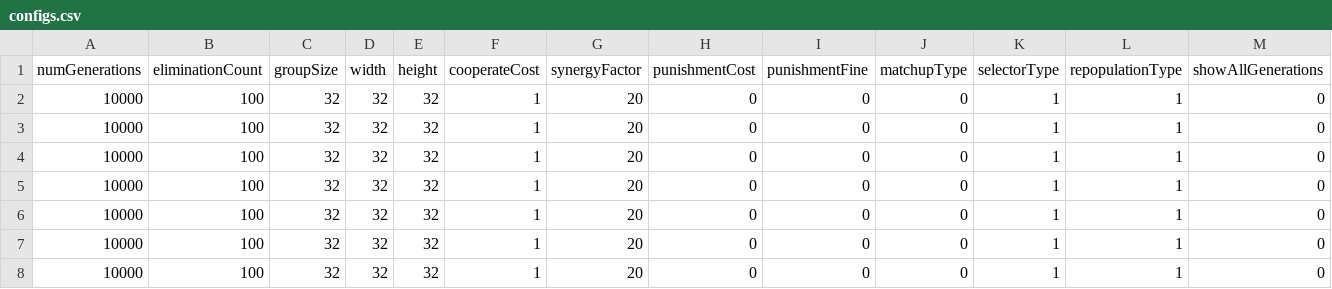
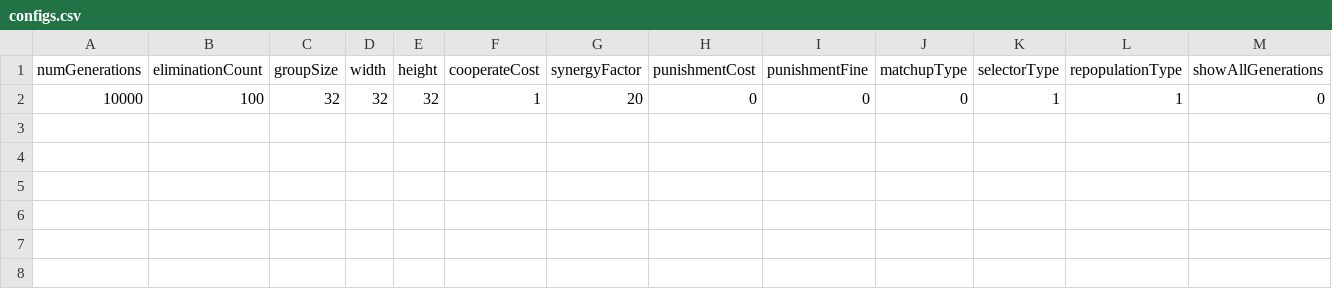
Before and after one commit to APGG-Lab/APGG, a CSV file: APGG/configs.csv, drawn as a sheet; only a part is shown; rows hold the shown columns only; the diff names each change by its address in the sheet, - before the commit and + after, or states it on an @@ line.

```diff
--- a/APGG/configs.csv
+++ b/APGG/configs.csv
-row 3: 10000 | 100 | 32 | 32 | 32 | 1 | 20 | 0 | 0 | 0 | 1 | 1 | 0
-row 4: 10000 | 100 | 32 | 32 | 32 | 1 | 20 | 0 | 0 | 0 | 1 | 1 | 0
-row 5: 10000 | 100 | 32 | 32 | 32 | 1 | 20 | 0 | 0 | 0 | 1 | 1 | 0
-row 6: 10000 | 100 | 32 | 32 | 32 | 1 | 20 | 0 | 0 | 0 | 1 | 1 | 0
-row 7: 10000 | 100 | 32 | 32 | 32 | 1 | 20 | 0 | 0 | 0 | 1 | 1 | 0
-row 8: 10000 | 100 | 32 | 32 | 32 | 1 | 20 | 0 | 0 | 0 | 1 | 1 | 0
```
Also changed, not shown: 10 other files.
